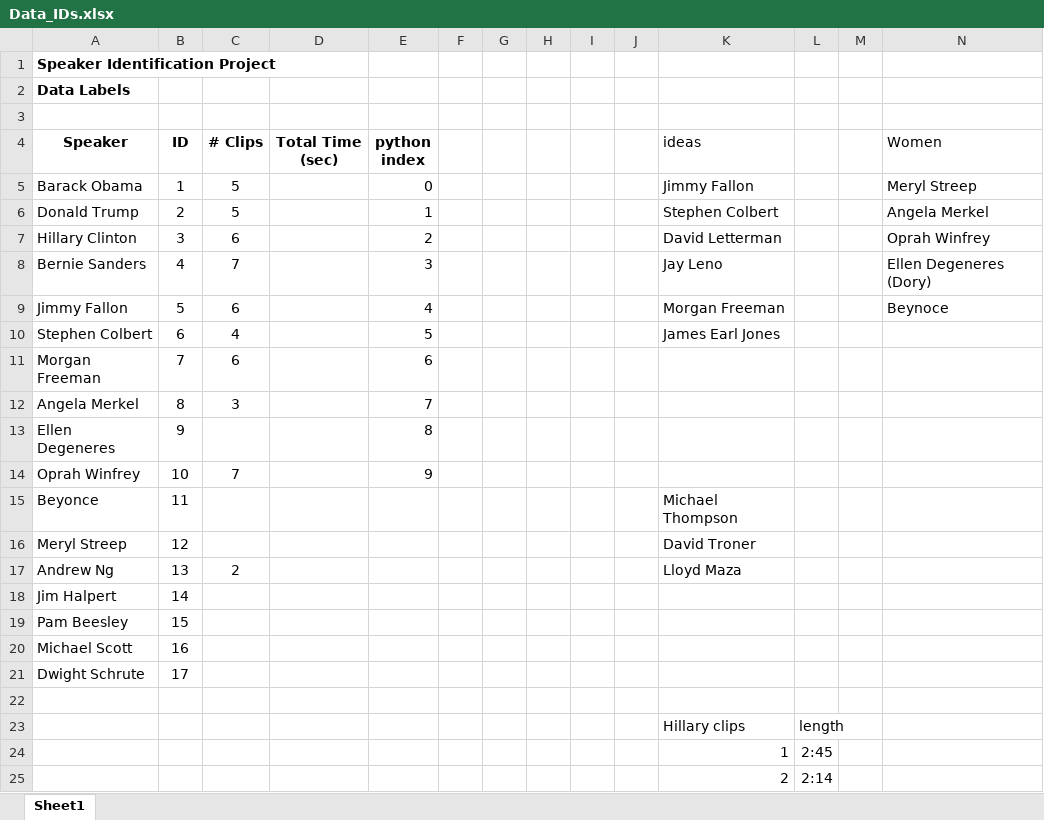
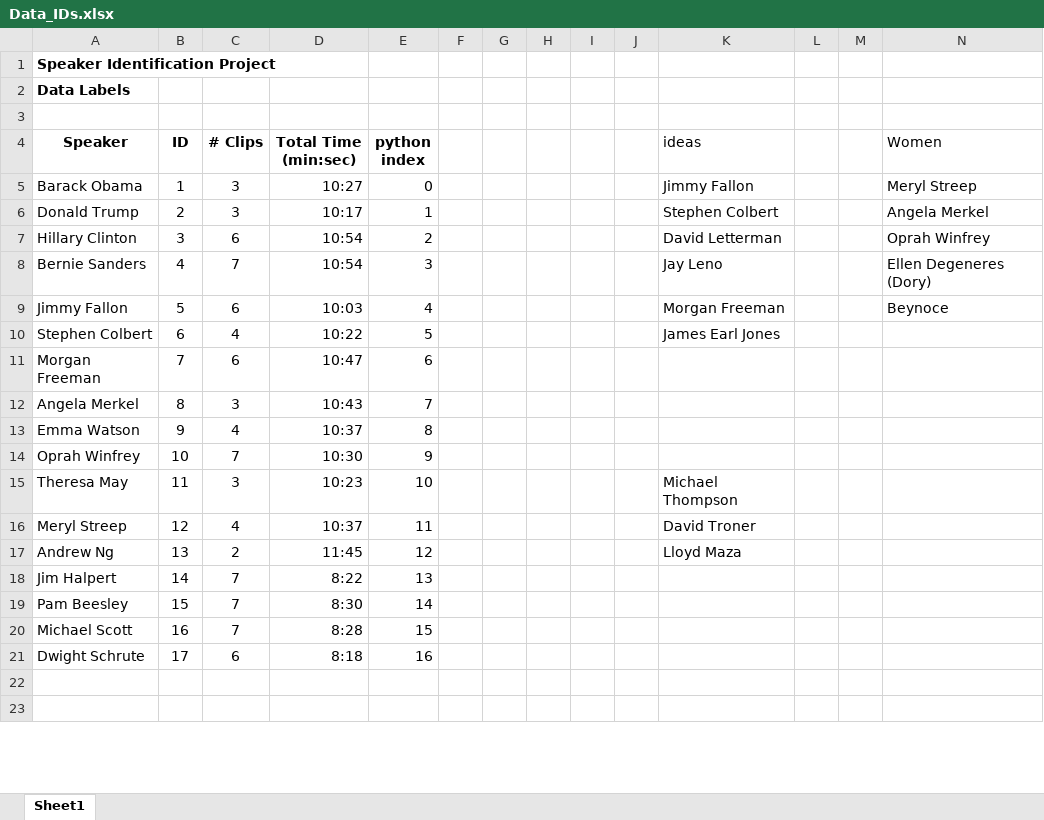
Before and after one commit to Hilbert521/CS230-FinalProject, an Excel workbook: Data/Data_IDs.xlsx, sheet Sheet1, drawn as a sheet; only a part is shown; the shorter side is filled out with more unchanged rows; values as stored, in another font and other column widths than the file's, no borders; removed rows and columns are numbered as before the commit, all else as after; rows hold the shown columns only; the diff covers the shown part only; the diff names each change by its address in the sheet, - before the commit and + after, or states it on an @@ line.

Commit message:
adding rest of dataset

```diff
--- a/Data/Data_IDs.xlsx (sheet Sheet1)
+++ b/Data/Data_IDs.xlsx (sheet Sheet1)
-D4: Total Time (sec)
+D4: Total Time (min:sec)
-C5:C6 (# Clips): 5
+C5:C6 (# Clips): 3
-D5 (Total Time (min:sec)): (empty)
+D5 (Total Time (min:sec)): 10:27
-D6 (Total Time (min:sec)): (empty)
+D6 (Total Time (min:sec)): 10:17
-D7:D8 (Total Time (min:sec)): (empty)
+D7:D8 (Total Time (min:sec)): 10:54
-D9 (Total Time (min:sec)): (empty)
+D9 (Total Time (min:sec)): 10:03
-D10 (Total Time (min:sec)): (empty)
+D10 (Total Time (min:sec)): 10:22
-D11 (Total Time (min:sec)): (empty)
+D11 (Total Time (min:sec)): 10:47
-D12 (Total Time (min:sec)): (empty)
+D12 (Total Time (min:sec)): 10:43
-row 13: Ellen Degeneres | 9 |  |  | 8
+row 13: Emma Watson | 9 | 4 | 10:37 | 8
-D14 (Total Time (min:sec)): (empty)
+D14 (Total Time (min:sec)): 10:30
-row 15: Beyonce | 11 |  |  |  |  |  |  |  |  | Michael Thompson
+row 15: Theresa May | 11 | 3 | 10:23 | 10 |  |  |  |  |  | Michael Thompson
-C16 (# Clips): (empty)
+C16 (# Clips): 4
-D16 (Total Time (min:sec)): (empty)
+D16 (Total Time (min:sec)): 10:37
-E16 (python index): (empty)
+E16 (python index): 11
-D17 (Total Time (min:sec)): (empty)
+D17 (Total Time (min:sec)): 11:45
-E17 (python index): (empty)
+E17 (python index): 12
-C18:C20 (# Clips): (empty)
+C18:C20 (# Clips): 7
-D18 (Total Time (min:sec)): (empty)
+D18 (Total Time (min:sec)): 8:22
-E18 (python index): (empty)
+E18 (python index): 13
-D19 (Total Time (min:sec)): (empty)
+D19 (Total Time (min:sec)): 8:30
-E19 (python index): (empty)
+E19 (python index): 14
-D20 (Total Time (min:sec)): (empty)
+D20 (Total Time (min:sec)): 8:28
-E20 (python index): (empty)
+E20 (python index): 15
-C21 (# Clips): (empty)
+C21 (# Clips): 6
-D21 (Total Time (min:sec)): (empty)
+D21 (Total Time (min:sec)): 8:18
-E21 (python index): (empty)
+E21 (python index): 16
-row 22: (empty)
-row 23:  |  |  |  |  |  |  |  |  |  | Hillary clips | length
-row 24:  |  |  |  |  |  |  |  |  |  | 1 | 2:45
-row 25:  |  |  |  |  |  |  |  |  |  | 2 | 2:14
```
Also changed, not shown: 123 added rows, 50 removed rows and 16 edited cells elsewhere in this sheet, 44 other files.
